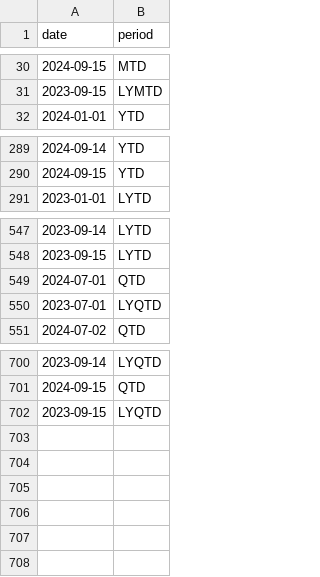
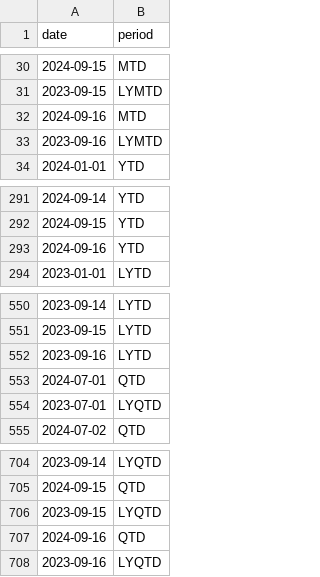
Before and after one commit to flowbytedev/data, a CSV file: date/date_period/date_period.csv, drawn as a sheet; only a part is shown, gaps mark what is left out.

Commit message:
data: update date_period dataset

```diff
--- a/date/date_period/date_period.csv
+++ b/date/date_period/date_period.csv
@@ -31,2 +31,4 @@ date,period
 2023-09-15,LYMTD
+2024-09-16,MTD
+2023-09-16,LYMTD
 2024-01-01,YTD
@@ -290,2 +292,3 @@ date,period
 2024-09-15,YTD
+2024-09-16,YTD
 2023-01-01,LYTD
@@ -548,2 +551,3 @@ date,period
 2023-09-15,LYTD
+2023-09-16,LYTD
 2024-07-01,QTD
@@ -702 +706,3 @@ date,period
 2023-09-15,LYQTD
+2024-09-16,QTD
+2023-09-16,LYQTD
```
